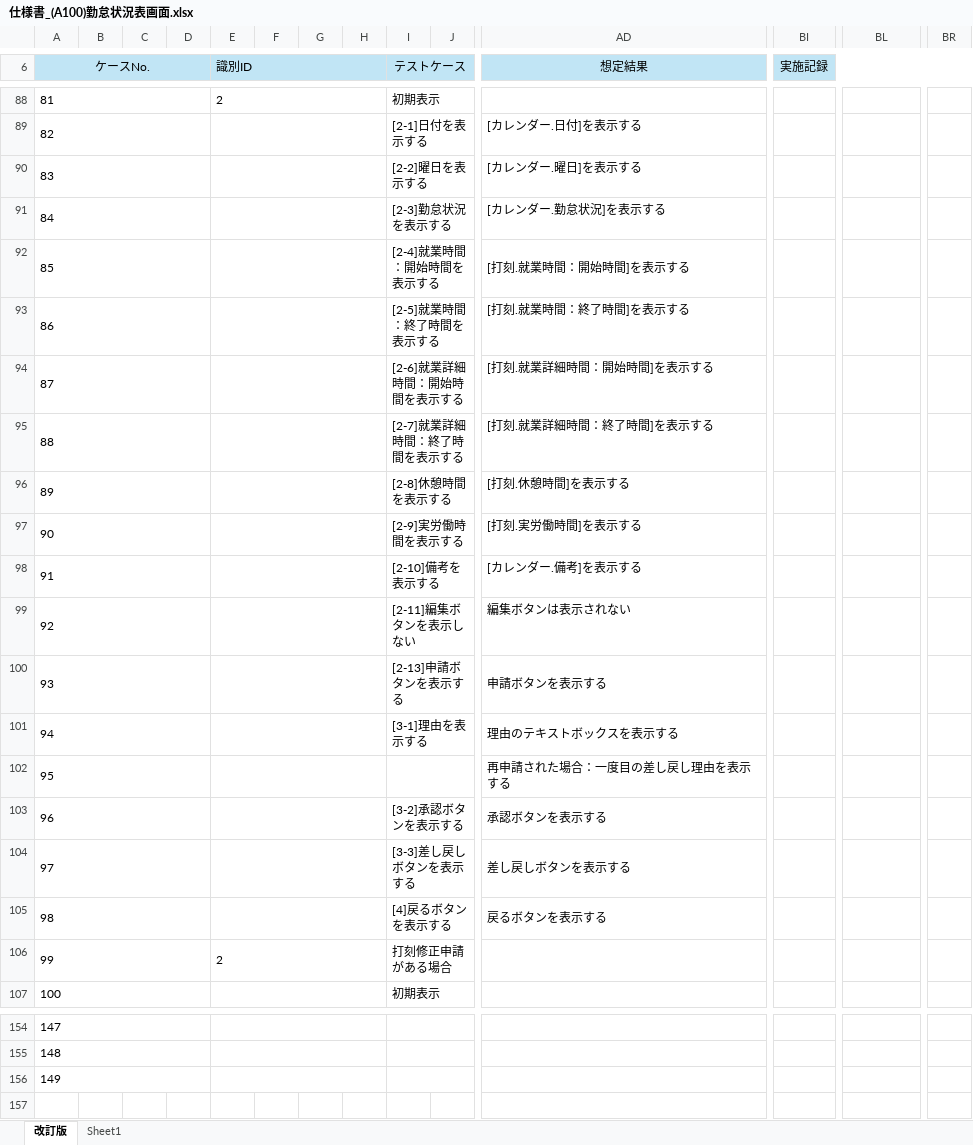
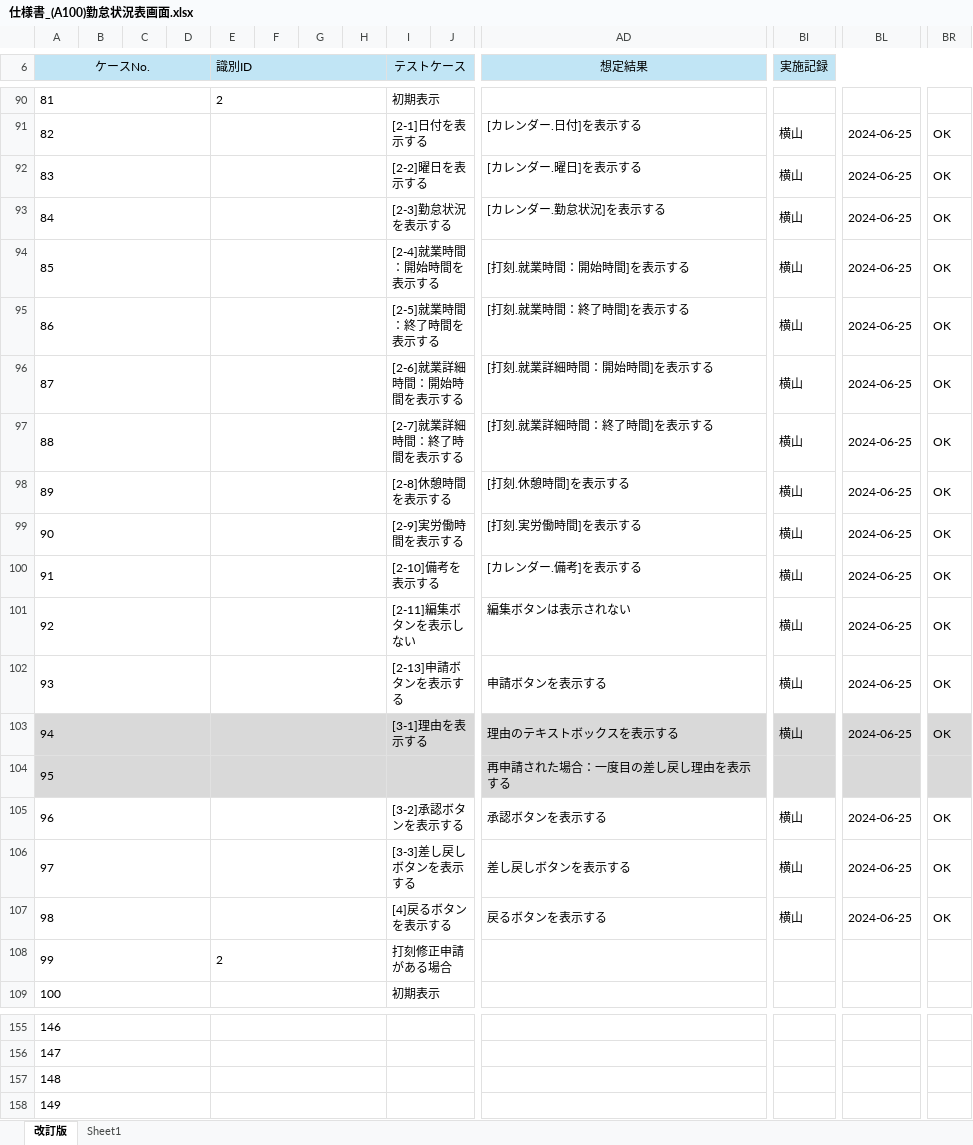
Before and after one commit to yoshiaradaiki/dakokusamurai-git-repository, an Excel workbook: 設計書_打刻侍/50_単体テスト/仕様書/仕様書_(A100)勤怠状況表画面.xlsx, sheet 改訂版, drawn as a sheet; only a part is shown, gaps mark what is left out; values as stored, in another font and other column widths than the file's, no borders; removed rows and columns are numbered as before the commit, all else as after; rows hold the shown columns only; the diff covers the shown part only; the diff names each change by its address in the sheet, - before the commit and + after, or states it on an @@ line.

```diff
--- a/設計書_打刻侍/50_単体テスト/仕様書/仕様書_(A100)勤怠状況表画面.xlsx (sheet 改訂版)
+++ b/設計書_打刻侍/50_単体テスト/仕様書/仕様書_(A100)勤怠状況表画面.xlsx (sheet 改訂版)
-BI91:BI95 (実施記録): (empty)
+BI91:BI95 (実施記録): 横山
-BL91:BL95: (empty)
+BL91:BL95: 2024-06-25
-BR91:BR95: (empty)
+BR91:BR95: OK
-row 94: 87 |  |  |  |  |  |  |  | [2-6]就業詳細時間：開始時間を表示する |  | [打刻.就業詳細時間：開始時間]を表示する
-row 95: 88 |  |  |  |  |  |  |  | [2-7]就業詳細時間：終了時間を表示する |  | [打刻.就業詳細時間：終了時間]を表示する
-row 96: 89 |  |  |  |  |  |  |  | [2-8]休憩時間を表示する |  | [打刻.休憩時間]を表示する
-row 97: 90 |  |  |  |  |  |  |  | [2-9]実労働時間を表示する |  | [打刻.実労働時間]を表示する
-row 98: 91 |  |  |  |  |  |  |  | [2-10]備考を表示する |  | [カレンダー.備考]を表示する
-row 99: 92 |  |  |  |  |  |  |  | [2-11]編集ボタンを表示しない |  | 編集ボタンは表示されない
-row 100: 93 |  |  |  |  |  |  |  | [2-13]申請ボタンを表示する |  | 申請ボタンを表示する
-row 101: 94 |  |  |  |  |  |  |  | [3-1]理由を表示する |  | 理由のテキストボックスを表示する
+row 96: 87 |  |  |  |  |  |  |  | [2-6]就業詳細時間：開始時間を表示する |  | [打刻.就業詳細時間：開始時間]を表示する | 横山 | 2024-06-25 | OK
+row 97: 88 |  |  |  |  |  |  |  | [2-7]就業詳細時間：終了時間を表示する |  | [打刻.就業詳細時間：終了時間]を表示する | 横山 | 2024-06-25 | OK
+row 98: 89 |  |  |  |  |  |  |  | [2-8]休憩時間を表示する |  | [打刻.休憩時間]を表示する | 横山 | 2024-06-25 | OK
+row 99: 90 |  |  |  |  |  |  |  | [2-9]実労働時間を表示する |  | [打刻.実労働時間]を表示する | 横山 | 2024-06-25 | OK
+row 100: 91 |  |  |  |  |  |  |  | [2-10]備考を表示する |  | [カレンダー.備考]を表示する | 横山 | 2024-06-25 | OK
+row 101: 92 |  |  |  |  |  |  |  | [2-11]編集ボタンを表示しない |  | 編集ボタンは表示されない | 横山 | 2024-06-25 | OK
+row 102: 93 |  |  |  |  |  |  |  | [2-13]申請ボタンを表示する |  | 申請ボタンを表示する | 横山 | 2024-06-25 | OK
+row 103: 94 |  |  |  |  |  |  |  | [3-1]理由を表示する |  | 理由のテキストボックスを表示する | 横山 | 2024-06-25 | OK
-A104:BR104 fill: none
+A104:BR104 fill: #D9D9D9
-row 103: 96 |  |  |  |  |  |  |  | [3-2]承認ボタンを表示する |  | 承認ボタンを表示する
-row 104: 97 |  |  |  |  |  |  |  | [3-3]差し戻しボタンを表示する |  | 差し戻しボタンを表示する
-row 105: 98 |  |  |  |  |  |  |  | [4]戻るボタンを表示する |  | 戻るボタンを表示する
+row 105: 96 |  |  |  |  |  |  |  | [3-2]承認ボタンを表示する |  | 承認ボタンを表示する | 横山 | 2024-06-25 | OK
+row 106: 97 |  |  |  |  |  |  |  | [3-3]差し戻しボタンを表示する |  | 差し戻しボタンを表示する | 横山 | 2024-06-25 | OK
+row 107: 98 |  |  |  |  |  |  |  | [4]戻るボタンを表示する |  | 戻るボタンを表示する | 横山 | 2024-06-25 | OK
@@ column A (ケースNo.) renumbered between rows 140 and 157 @@
+row 158: 149
```
Also changed, not shown: other rows of this sheet, 1 other file.
